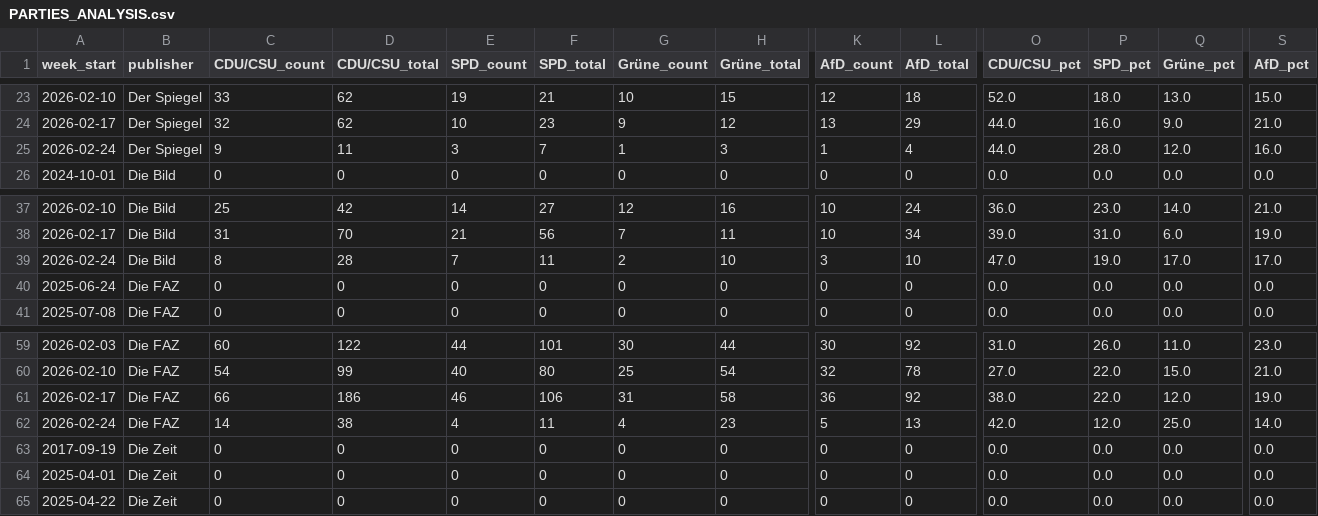
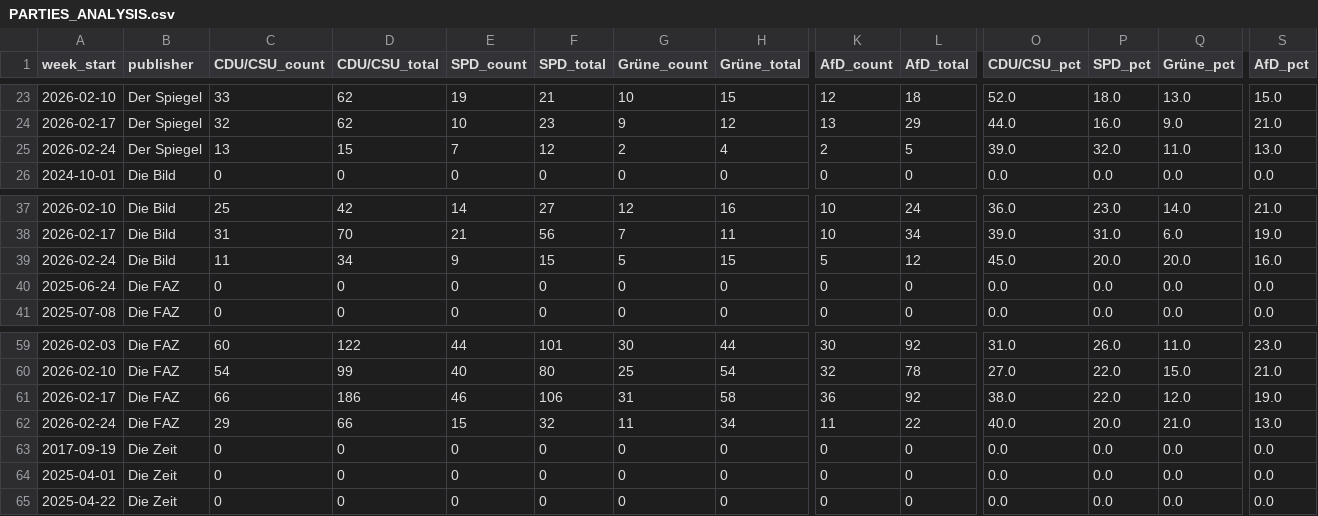
Before and after one commit to sakulmot99/Media-Monitoring, a CSV file: datasets/PARTIES_ANALYSIS.csv, drawn as a sheet; only a part is shown, gaps mark what is left out; removed rows and columns are numbered as before the commit, all else as after; rows hold the shown columns only; the diff names each change by its address in the sheet, - before the commit and + after, or states it on an @@ line.

```diff
--- a/datasets/PARTIES_ANALYSIS.csv
+++ b/datasets/PARTIES_ANALYSIS.csv
-row 25: 2026-02-24 | Der Spiegel | 9 | 11 | 3 | 7 | 1 | 3 | 1 | 4 | 44.0 | 28.0 | 12.0 | 16.0
+row 25: 2026-02-24 | Der Spiegel | 13 | 15 | 7 | 12 | 2 | 4 | 2 | 5 | 39.0 | 32.0 | 11.0 | 13.0
-C39 (CDU/CSU_count): 8
+C39 (CDU/CSU_count): 11
-D39 (CDU/CSU_total): 28
+D39 (CDU/CSU_total): 34
-E39 (SPD_count): 7
+E39 (SPD_count): 9
-F39 (SPD_total): 11
+F39 (SPD_total): 15
-G39 (Grüne_count): 2
+G39 (Grüne_count): 5
-H39 (Grüne_total): 10
+H39 (Grüne_total): 15
-K39 (AfD_count): 3
+K39 (AfD_count): 5
-L39 (AfD_total): 10
+L39 (AfD_total): 12
-O39 (CDU/CSU_pct): 47.0
+O39 (CDU/CSU_pct): 45.0
-P39 (SPD_pct): 19.0
+P39 (SPD_pct): 20.0
-Q39 (Grüne_pct): 17.0
+Q39 (Grüne_pct): 20.0
-S39 (AfD_pct): 17.0
+S39 (AfD_pct): 16.0
-row 62: 2026-02-24 | Die FAZ | 14 | 38 | 4 | 11 | 4 | 23 | 5 | 13 | 42.0 | 12.0 | 25.0 | 14.0
+row 62: 2026-02-24 | Die FAZ | 29 | 66 | 15 | 32 | 11 | 34 | 11 | 22 | 40.0 | 20.0 | 21.0 | 13.0
```
